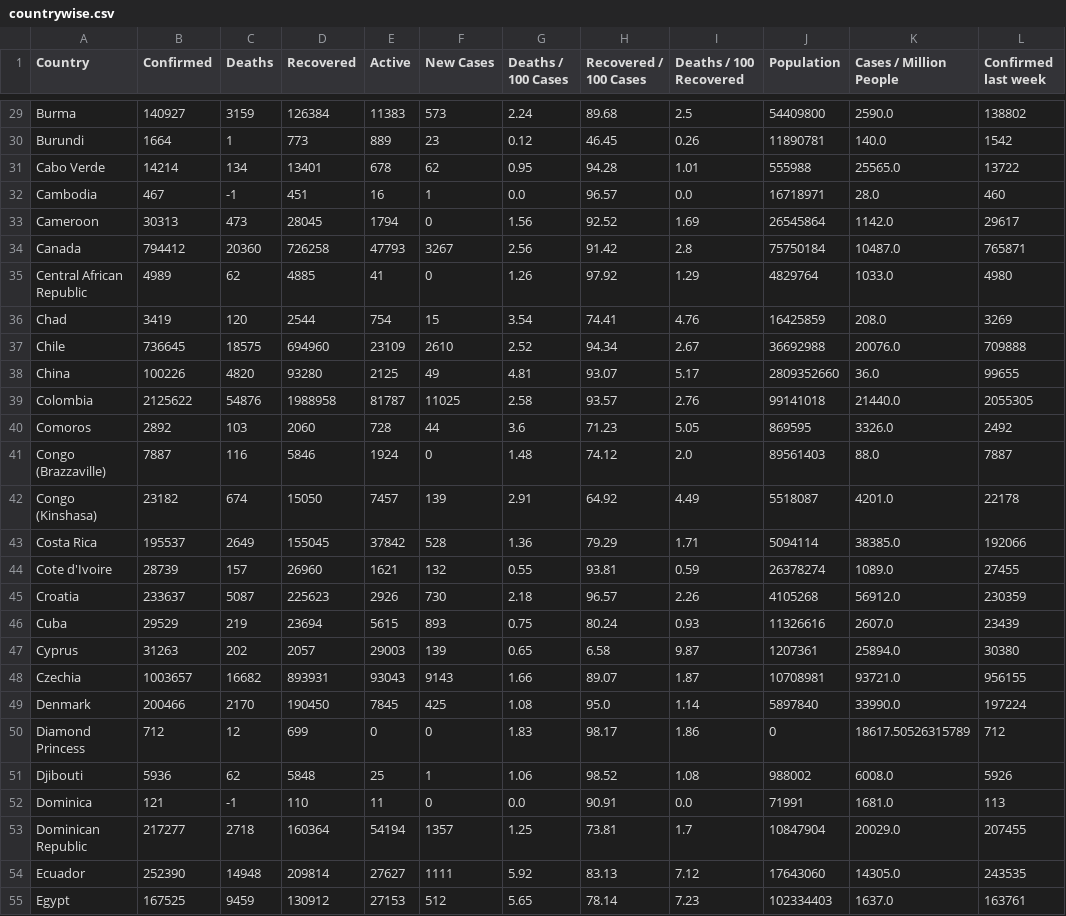
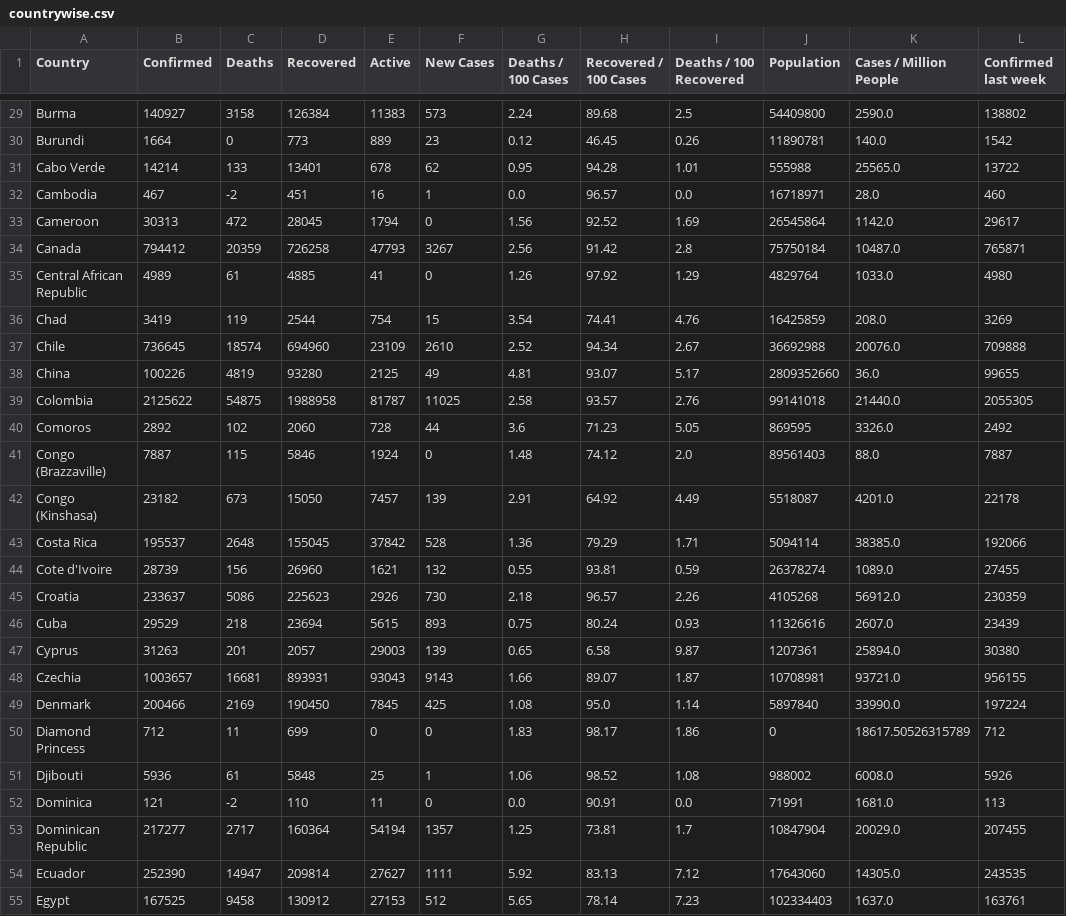
Before and after one commit to bianca990/covid-csv, a CSV file: countrywise.csv, drawn as a sheet; only a part is shown, gaps mark what is left out; the diff covers the shown part only; the diff names each change by its address in the sheet, - before the commit and + after, or states it on an @@ line.

```diff
--- a/countrywise.csv
+++ b/countrywise.csv
-C29 (Deaths): 3159
+C29 (Deaths): 3158
-C30 (Deaths): 1
+C30 (Deaths): 0
-C31 (Deaths): 134
+C31 (Deaths): 133
-C32 (Deaths): -1
+C32 (Deaths): -2
-C33 (Deaths): 473
+C33 (Deaths): 472
-C34 (Deaths): 20360
+C34 (Deaths): 20359
-C35 (Deaths): 62
+C35 (Deaths): 61
-C36 (Deaths): 120
+C36 (Deaths): 119
-C37 (Deaths): 18575
+C37 (Deaths): 18574
-C38 (Deaths): 4820
+C38 (Deaths): 4819
-C39 (Deaths): 54876
+C39 (Deaths): 54875
-C40 (Deaths): 103
+C40 (Deaths): 102
-C41 (Deaths): 116
+C41 (Deaths): 115
-C42 (Deaths): 674
+C42 (Deaths): 673
-C43 (Deaths): 2649
+C43 (Deaths): 2648
-C44 (Deaths): 157
+C44 (Deaths): 156
-C45 (Deaths): 5087
+C45 (Deaths): 5086
-C46 (Deaths): 219
+C46 (Deaths): 218
-C47 (Deaths): 202
+C47 (Deaths): 201
-C48 (Deaths): 16682
+C48 (Deaths): 16681
-C49 (Deaths): 2170
+C49 (Deaths): 2169
-C50 (Deaths): 12
+C50 (Deaths): 11
-C51 (Deaths): 62
+C51 (Deaths): 61
-C52 (Deaths): -1
+C52 (Deaths): -2
-C53 (Deaths): 2718
+C53 (Deaths): 2717
-C54 (Deaths): 14948
+C54 (Deaths): 14947
-C55 (Deaths): 9459
+C55 (Deaths): 9458
```
Also changed, not shown: 165 edited cells elsewhere in this file.
